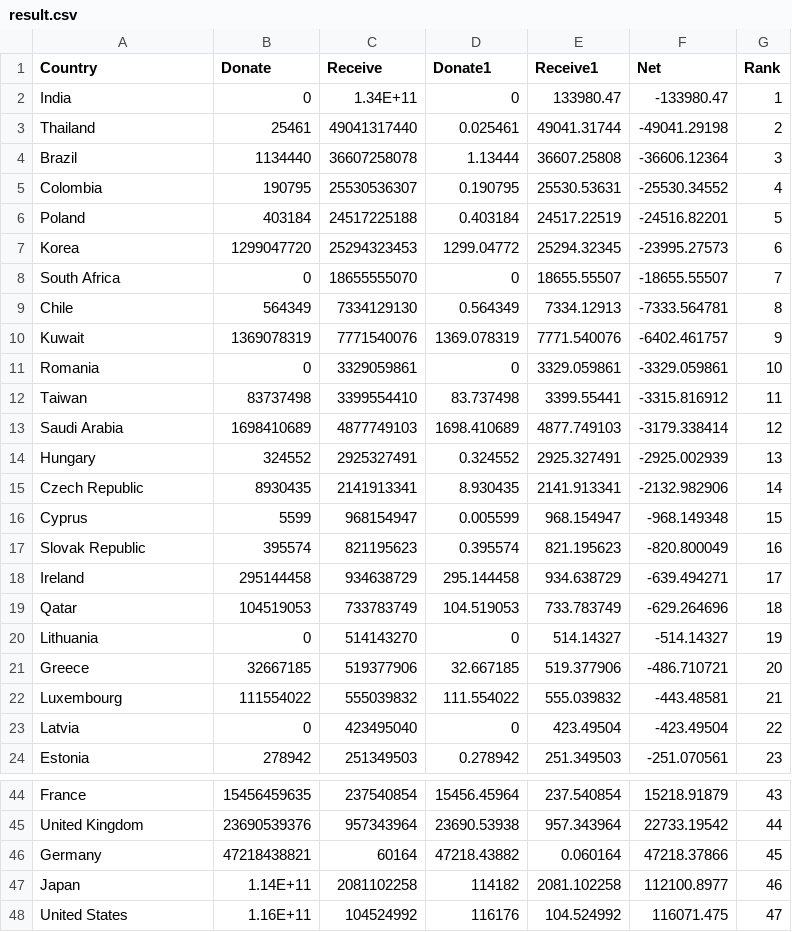
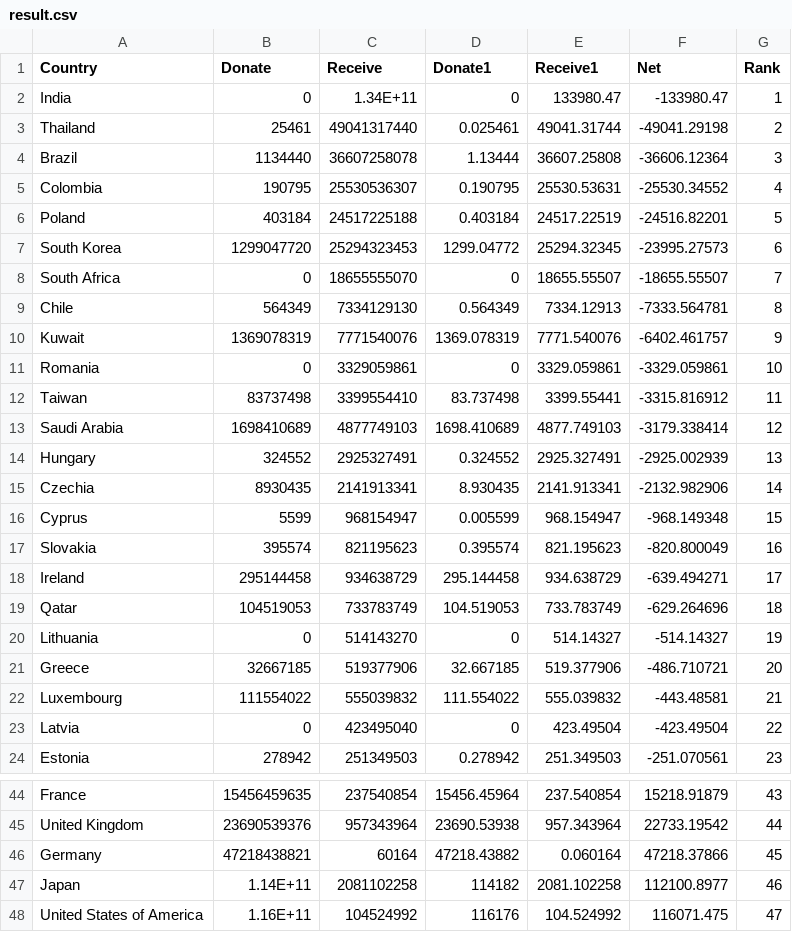
Before and after one commit to Jane9701/InfoVizSpring20, a CSV file: info-vis-project-template-master/data/result.csv, drawn as a sheet; only a part is shown, gaps mark what is left out.

```diff
--- a/info-vis-project-template-master/data/result.csv
+++ b/info-vis-project-template-master/data/result.csv
@@ -6,3 +6,3 @@ Colombia,190795,25530536307,0.190795,25530.53631,-25530.34552,4
 Poland,403184,24517225188,0.403184,24517.22519,-24516.82201,5
-Korea,1299047720,25294323453,1299.04772,25294.32345,-23995.27573,6
+South Korea,1299047720,25294323453,1299.04772,25294.32345,-23995.27573,6
 South Africa,0,18655555070,0,18655.55507,-18655.55507,7
@@ -14,5 +14,5 @@ Saudi Arabia,1698410689,4877749103,1698.410689,4877.749103,-3179.338414,12
 Hungary,324552,2925327491,0.324552,2925.327491,-2925.002939,13
-Czech Republic,8930435,2141913341,8.930435,2141.913341,-2132.982906,14
+Czechia,8930435,2141913341,8.930435,2141.913341,-2132.982906,14
 Cyprus,5599,968154947,0.005599,968.154947,-968.149348,15
-Slovak Republic,395574,821195623,0.395574,821.195623,-820.800049,16
+Slovakia,395574,821195623,0.395574,821.195623,-820.800049,16
 Ireland,295144458,934638729,295.144458,934.638729,-639.494271,17
@@ -47,2 +47,2 @@ Germany,47218438821,60164,47218.43882,0.060164,47218.37866,45
 Japan,1.14E+11,2081102258,114182,2081.102258,112100.8977,46
-United States,1.16E+11,104524992,116176,104.524992,116071.475,47
+United States of America,1.16E+11,104524992,116176,104.524992,116071.475,47
```
Also changed, not shown: 6 other files.
